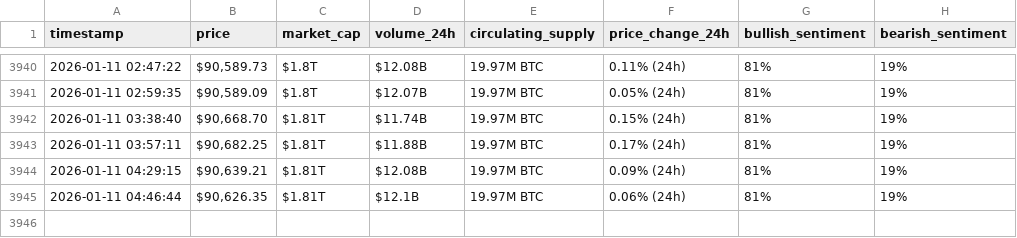
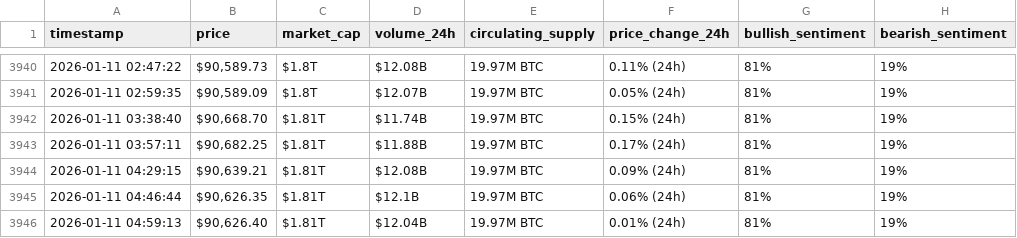
Before and after one commit to Baraa-Baba/webscraping-automation2, a CSV file: bitcoin_hourly_data.csv, drawn as a sheet; only a part is shown, gaps mark what is left out; the diff names each change by its address in the sheet, - before the commit and + after, or states it on an @@ line.

```diff
--- a/bitcoin_hourly_data.csv
+++ b/bitcoin_hourly_data.csv
+row 3946: 2026-01-11 04:59:13 | $90,626.40 | $1.81T | $12.04B | 19.97M BTC | 0.01% (24h) | 81% | 19%
```
